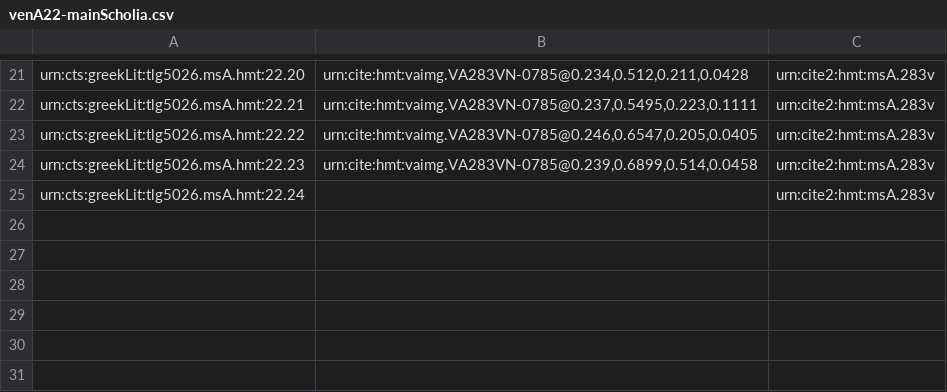
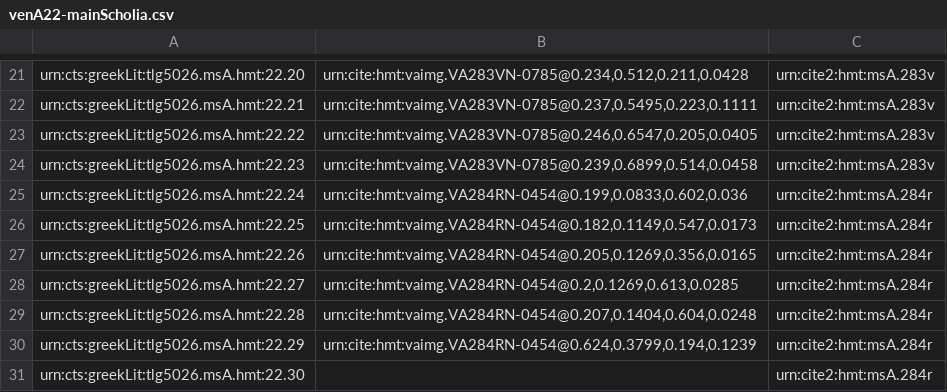
Before and after one commit to hmteditors/closed-hmt-22, a CSV file: collections/venA22-mainScholia.csv, drawn as a sheet; only a part is shown, gaps mark what is left out.

Commit message:
Create venA22-mainScholia.csv

```diff
--- a/collections/venA22-mainScholia.csv
+++ b/collections/venA22-mainScholia.csv
@@ -24,2 +24,8 @@ urn:cts:greekLit:tlg5026.msA.hmt:22.22,"urn:cite:hmt:vaimg.VA283VN-0785@0.246,0.
 urn:cts:greekLit:tlg5026.msA.hmt:22.23,"urn:cite:hmt:vaimg.VA283VN-0785@0.239,0.6899,0.514,0.0458",urn:cite2:hmt:msA.283v
-urn:cts:greekLit:tlg5026.msA.hmt:22.24,"",urn:cite2:hmt:msA.283v
+urn:cts:greekLit:tlg5026.msA.hmt:22.24,"urn:cite:hmt:vaimg.VA284RN-0454@0.199,0.0833,0.602,0.036",urn:cite2:hmt:msA.284r
+urn:cts:greekLit:tlg5026.msA.hmt:22.25,"urn:cite:hmt:vaimg.VA284RN-0454@0.182,0.1149,0.547,0.0173",urn:cite2:hmt:msA.284r
+urn:cts:greekLit:tlg5026.msA.hmt:22.26,"urn:cite:hmt:vaimg.VA284RN-0454@0.205,0.1269,0.356,0.0165",urn:cite2:hmt:msA.284r
+urn:cts:greekLit:tlg5026.msA.hmt:22.27,"urn:cite:hmt:vaimg.VA284RN-0454@0.2,0.1269,0.613,0.0285",urn:cite2:hmt:msA.284r
+urn:cts:greekLit:tlg5026.msA.hmt:22.28,"urn:cite:hmt:vaimg.VA284RN-0454@0.207,0.1404,0.604,0.0248",urn:cite2:hmt:msA.284r
+urn:cts:greekLit:tlg5026.msA.hmt:22.29,"urn:cite:hmt:vaimg.VA284RN-0454@0.624,0.3799,0.194,0.1239",urn:cite2:hmt:msA.284r
+urn:cts:greekLit:tlg5026.msA.hmt:22.30,"",urn:cite2:hmt:msA.284r
```
